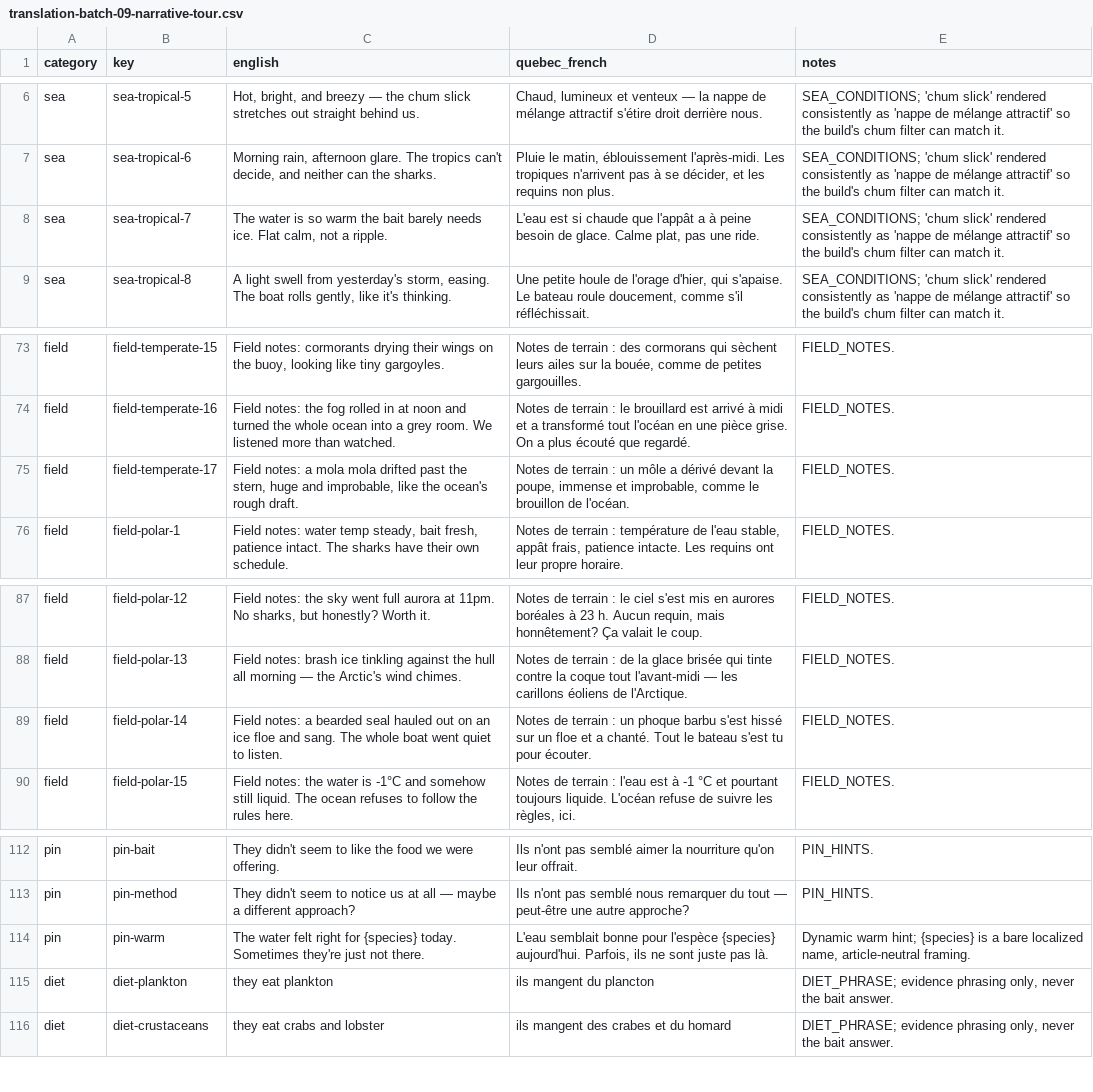
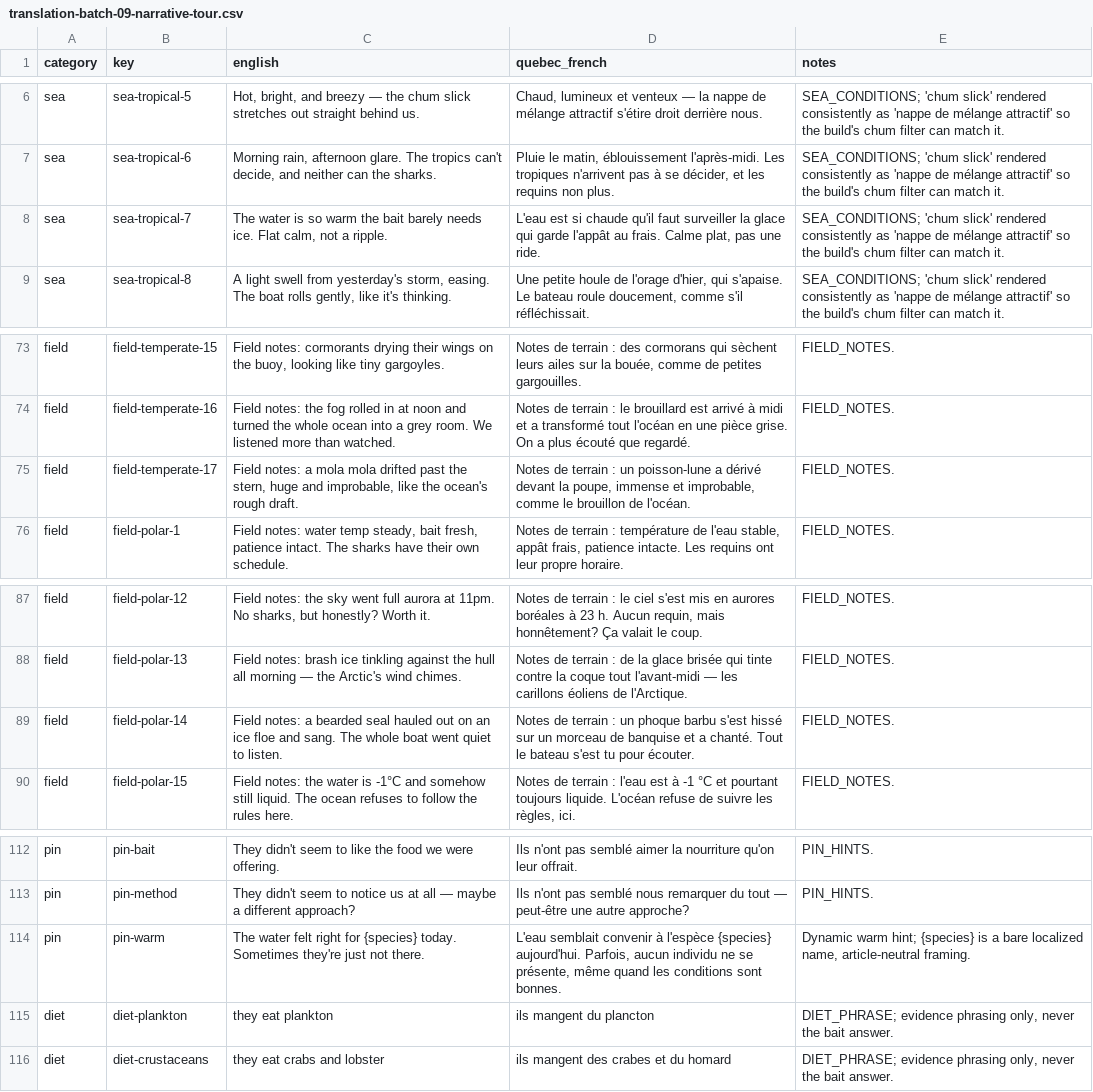
Before and after one commit to cyan-fox-avery/sur-la-piste-des-requins, a CSV file: translation-batch-09-narrative-tour.csv, drawn as a sheet; only a part is shown, gaps mark what is left out; the diff covers the shown part only.

Commit message:
Polish Québec French narrative and tour text after Mira review

```diff
--- a/translation-batch-09-narrative-tour.csv
+++ b/translation-batch-09-narrative-tour.csv
@@ -7,3 +7,3 @@ sea,sea-tropical-5,"Hot, bright, and breezy — the chum slick stretches out str
 sea,sea-tropical-6,"Morning rain, afternoon glare. The tropics can't decide, and neither can the sharks.","Pluie le matin, éblouissement l'après-midi. Les tropiques n'arrivent pas à se décider, et les requins non plus.",SEA_CONDITIONS; 'chum slick' rendered consistently as 'nappe de mélange attractif' so the build's chum filter can match it.
-sea,sea-tropical-7,"The water is so warm the bait barely needs ice. Flat calm, not a ripple.","L'eau est si chaude que l'appât a à peine besoin de glace. Calme plat, pas une ride.",SEA_CONDITIONS; 'chum slick' rendered consistently as 'nappe de mélange attractif' so the build's chum filter can match it.
+sea,sea-tropical-7,"The water is so warm the bait barely needs ice. Flat calm, not a ripple.","L'eau est si chaude qu'il faut surveiller la glace qui garde l'appât au frais. Calme plat, pas une ride.",SEA_CONDITIONS; 'chum slick' rendered consistently as 'nappe de mélange attractif' so the build's chum filter can match it.
 sea,sea-tropical-8,"A light swell from yesterday's storm, easing. The boat rolls gently, like it's thinking.","Une petite houle de l'orage d'hier, qui s'apaise. Le bateau roule doucement, comme s'il réfléchissait.",SEA_CONDITIONS; 'chum slick' rendered consistently as 'nappe de mélange attractif' so the build's chum filter can match it.
@@ -74,3 +74,3 @@ field,field-temperate-15,"Field notes: cormorants drying their wings on the buoy
 field,field-temperate-16,Field notes: the fog rolled in at noon and turned the whole ocean into a grey room. We listened more than watched.,Notes de terrain : le brouillard est arrivé à midi et a transformé tout l'océan en une pièce grise. On a plus écouté que regardé.,FIELD_NOTES.
-field,field-temperate-17,"Field notes: a mola mola drifted past the stern, huge and improbable, like the ocean's rough draft.","Notes de terrain : un môle a dérivé devant la poupe, immense et improbable, comme le brouillon de l'océan.",FIELD_NOTES.
+field,field-temperate-17,"Field notes: a mola mola drifted past the stern, huge and improbable, like the ocean's rough draft.","Notes de terrain : un poisson-lune a dérivé devant la poupe, immense et improbable, comme le brouillon de l'océan.",FIELD_NOTES.
 field,field-polar-1,"Field notes: water temp steady, bait fresh, patience intact. The sharks have their own schedule.","Notes de terrain : température de l'eau stable, appât frais, patience intacte. Les requins ont leur propre horaire.",FIELD_NOTES.
@@ -88,3 +88,3 @@ field,field-polar-12,"Field notes: the sky went full aurora at 11pm. No sharks,
 field,field-polar-13,Field notes: brash ice tinkling against the hull all morning — the Arctic's wind chimes.,Notes de terrain : de la glace brisée qui tinte contre la coque tout l'avant-midi — les carillons éoliens de l'Arctique.,FIELD_NOTES.
-field,field-polar-14,Field notes: a bearded seal hauled out on an ice floe and sang. The whole boat went quiet to listen.,Notes de terrain : un phoque barbu s'est hissé sur un floe et a chanté. Tout le bateau s'est tu pour écouter.,FIELD_NOTES.
+field,field-polar-14,Field notes: a bearded seal hauled out on an ice floe and sang. The whole boat went quiet to listen.,Notes de terrain : un phoque barbu s'est hissé sur un morceau de banquise et a chanté. Tout le bateau s'est tu pour écouter.,FIELD_NOTES.
 field,field-polar-15,Field notes: the water is -1°C and somehow still liquid. The ocean refuses to follow the rules here.,"Notes de terrain : l'eau est à -1 °C et pourtant toujours liquide. L'océan refuse de suivre les règles, ici.",FIELD_NOTES.
@@ -113,3 +113,3 @@ pin,pin-bait,They didn't seem to like the food we were offering.,Ils n'ont pas s
 pin,pin-method,They didn't seem to notice us at all — maybe a different approach?,Ils n'ont pas semblé nous remarquer du tout — peut-être une autre approche?,PIN_HINTS.
-pin,pin-warm,The water felt right for {species} today. Sometimes they're just not there.,"L'eau semblait bonne pour l'espèce {species} aujourd'hui. Parfois, ils ne sont juste pas là.","Dynamic warm hint; {species} is a bare localized name, article-neutral framing."
+pin,pin-warm,The water felt right for {species} today. Sometimes they're just not there.,"L'eau semblait convenir à l'espèce {species} aujourd'hui. Parfois, aucun individu ne se présente, même quand les conditions sont bonnes.","Dynamic warm hint; {species} is a bare localized name, article-neutral framing."
 diet,diet-plankton,they eat plankton,ils mangent du plancton,"DIET_PHRASE; evidence phrasing only, never the bait answer."
```
Also changed, not shown: 12 edited cells elsewhere in this file.
